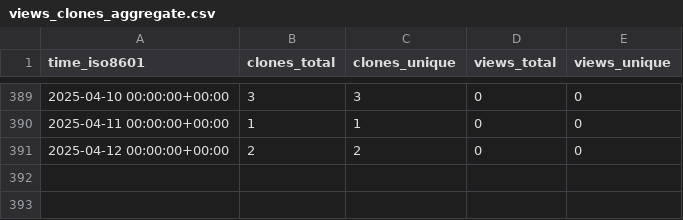
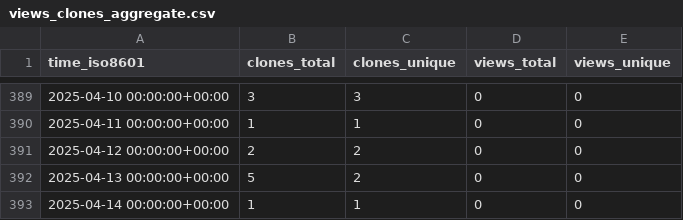
Before and after one commit to stablecaps/stablecaps.github.io, a CSV file: stablecaps/stablecaps.github.io/ghrs-data/views_clones_aggregate.csv, drawn as a sheet; only a part is shown, gaps mark what is left out; the diff names each change by its address in the sheet, - before the commit and + after, or states it on an @@ line.

```diff
--- a/stablecaps/stablecaps.github.io/ghrs-data/views_clones_aggregate.csv
+++ b/stablecaps/stablecaps.github.io/ghrs-data/views_clones_aggregate.csv
+row 392: 2025-04-13 00:00:00+00:00 | 5 | 2 | 0 | 0
+row 393: 2025-04-14 00:00:00+00:00 | 1 | 1 | 0 | 0
```
Also changed, not shown: 1 other file.
